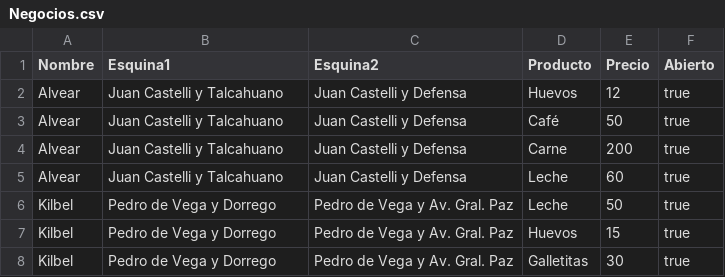
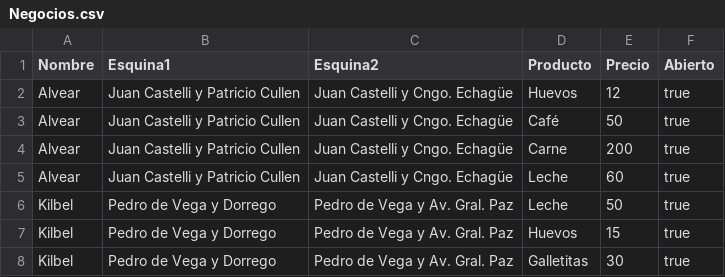
Before and after one commit to martindestefanis/TP-IA, a CSV file: src/grafo/Negocios.csv, drawn as a sheet.

```diff
--- a/src/grafo/Negocios.csv
+++ b/src/grafo/Negocios.csv
@@ -1,6 +1,6 @@
 Nombre;Esquina1;Esquina2;Producto;Precio;Abierto
-Alvear;Juan Castelli y Talcahuano;Juan Castelli y Defensa;Huevos;12;true
-Alvear;Juan Castelli y Talcahuano;Juan Castelli y Defensa;Café;50;true
-Alvear;Juan Castelli y Talcahuano;Juan Castelli y Defensa;Carne;200;true
-Alvear;Juan Castelli y Talcahuano;Juan Castelli y Defensa;Leche;60;true
+Alvear;Juan Castelli y Patricio Cullen;Juan Castelli y Cngo. Echagüe;Huevos;12;true
+Alvear;Juan Castelli y Patricio Cullen;Juan Castelli y Cngo. Echagüe;Café;50;true
+Alvear;Juan Castelli y Patricio Cullen;Juan Castelli y Cngo. Echagüe;Carne;200;true
+Alvear;Juan Castelli y Patricio Cullen;Juan Castelli y Cngo. Echagüe;Leche;60;true
 Kilbel;Pedro de Vega y Dorrego;Pedro de Vega y Av. Gral. Paz;Leche;50;true
```
Also changed, not shown: bin/grafo/Negocios.csv, 10 other files.
